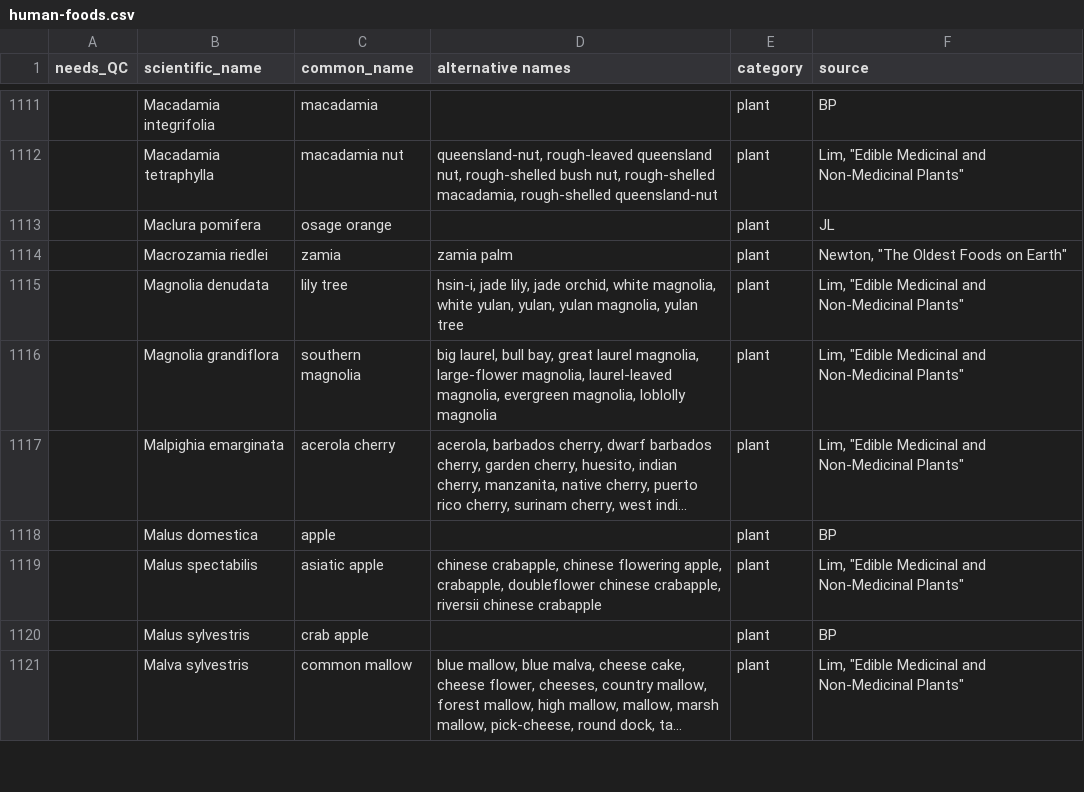
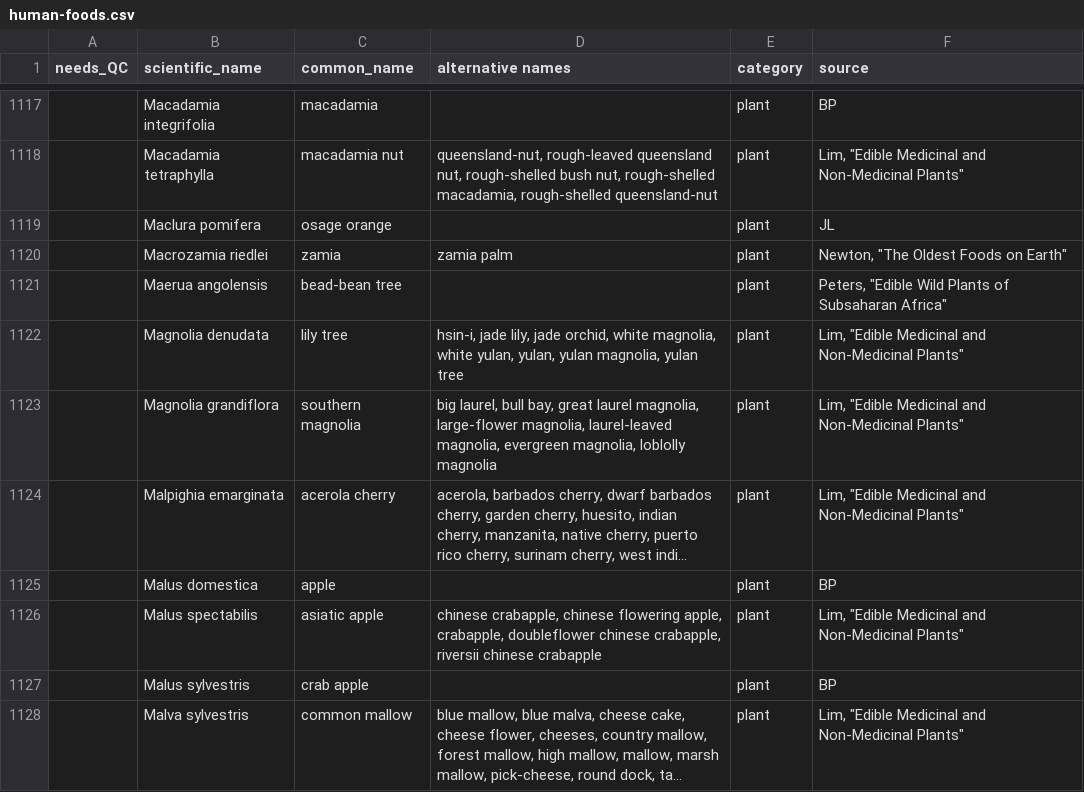
Before and after one commit to bpetrone/food-dbs, a CSV file: data/inputs/human-foods.csv, drawn as a sheet; only a part is shown, gaps mark what is left out; long unchanged cells end in …; the diff covers the shown part only; the diff names each change by its address in the sheet, - before the commit and + after, or states it on an @@ line.

Commit message:
More Peters entries

```diff
--- a/data/inputs/human-foods.csv
+++ b/data/inputs/human-foods.csv
+row 1121:  | Maerua angolensis | bead-bean tree |  | plant | Peters, "Edible Wild Plants of Subsaharan Africa"
```
Also changed, not shown: 7 added rows elsewhere in this file.
